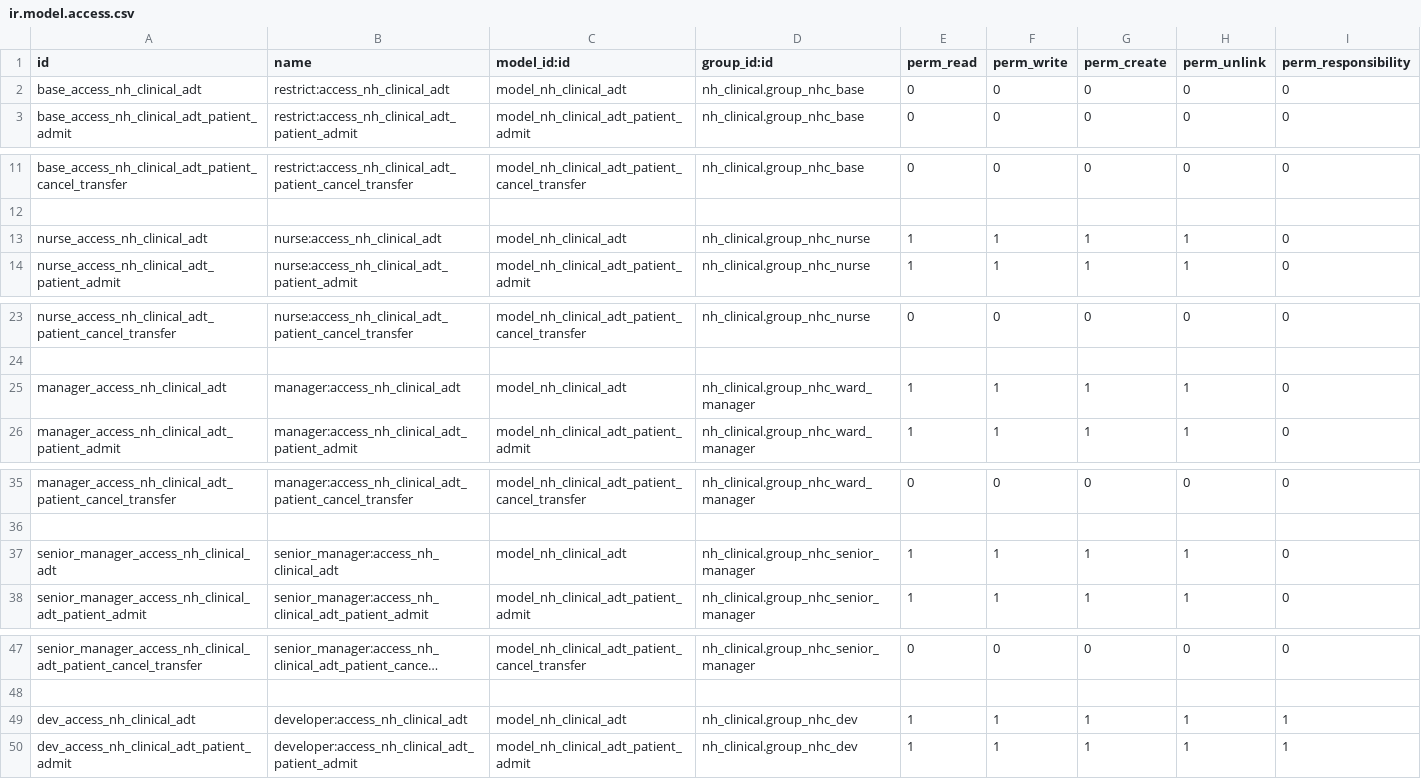
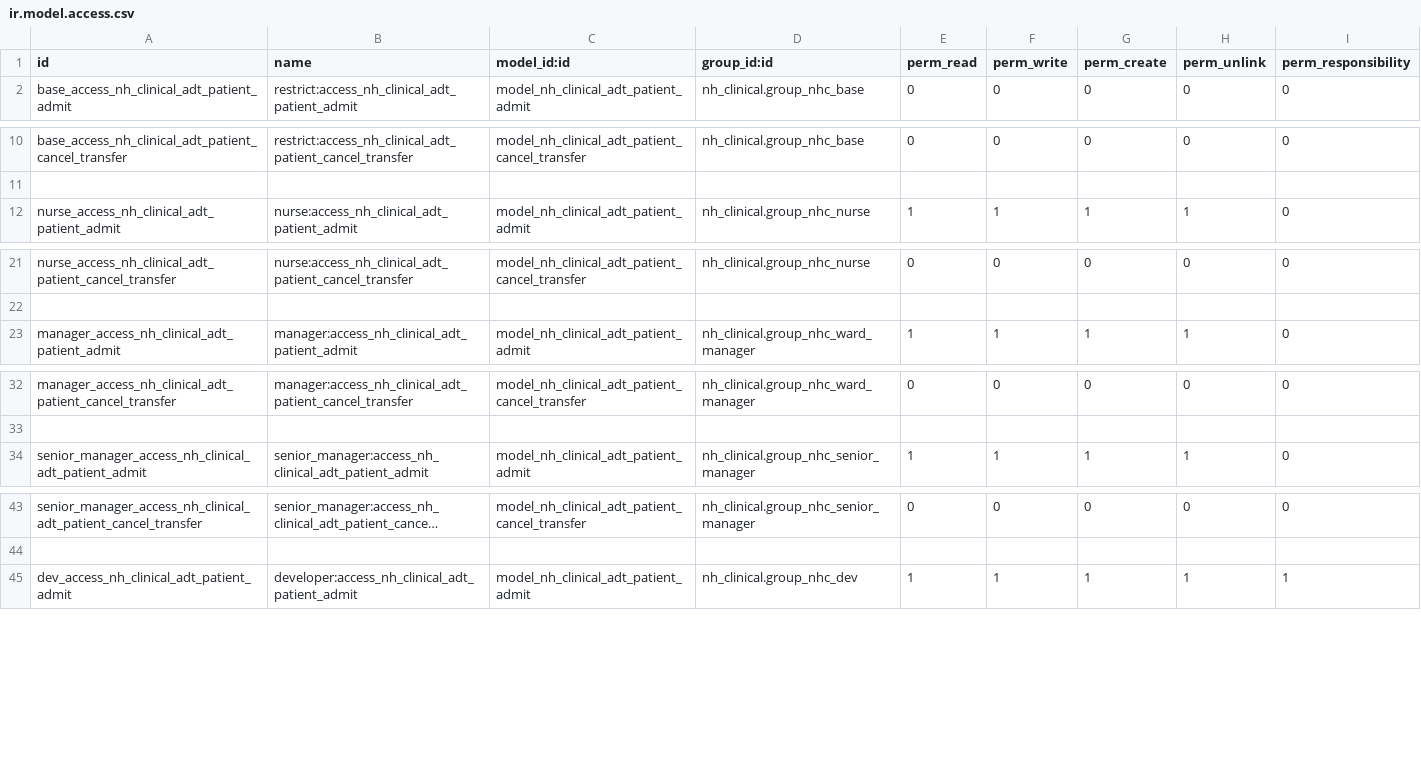
Before and after one commit to openeobs/nhclinical, a CSV file: nh_clinical/security/adt/ir.model.access.csv, drawn as a sheet; only a part is shown, gaps mark what is left out; long unchanged cells end in …; the diff covers the shown part only; the diff names each change by its address in the sheet, - before the commit and + after, or states it on an @@ line.

```diff
--- a/nh_clinical/security/adt/ir.model.access.csv
+++ b/nh_clinical/security/adt/ir.model.access.csv
-row 2: base_access_nh_clinical_adt | restrict:access_nh_clinical_adt | model_nh_clinical_adt | nh_clinical.group_nhc_base | 0 | 0 | 0 | 0 | 0
-row 13: nurse_access_nh_clinical_adt | nurse:access_nh_clinical_adt | model_nh_clinical_adt | nh_clinical.group_nhc_nurse | 1 | 1 | 1 | 1 | 0
-row 25: manager_access_nh_clinical_adt | manager:access_nh_clinical_adt | model_nh_clinical_adt | nh_clinical.group_nhc_ward_manager | 1 | 1 | 1 | 1 | 0
-row 37: senior_manager_access_nh_clinical_adt | senior_manager:access_nh_clinical_adt | model_nh_clinical_adt | nh_clinical.group_nhc_senior_manager | 1 | 1 | 1 | 1 | 0
-row 49: dev_access_nh_clinical_adt | developer:access_nh_clinical_adt | model_nh_clinical_adt | nh_clinical.group_nhc_dev | 1 | 1 | 1 | 1 | 1
```
Also changed, not shown: 7 removed rows elsewhere in this file, 6 other files.
